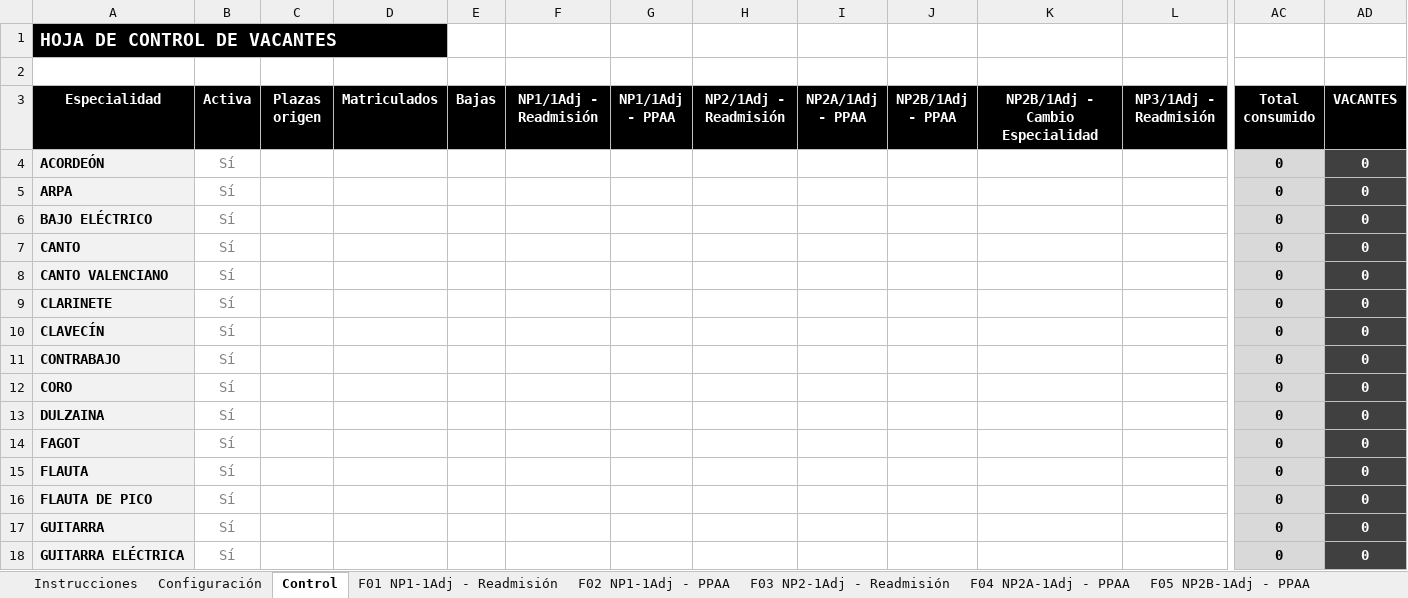
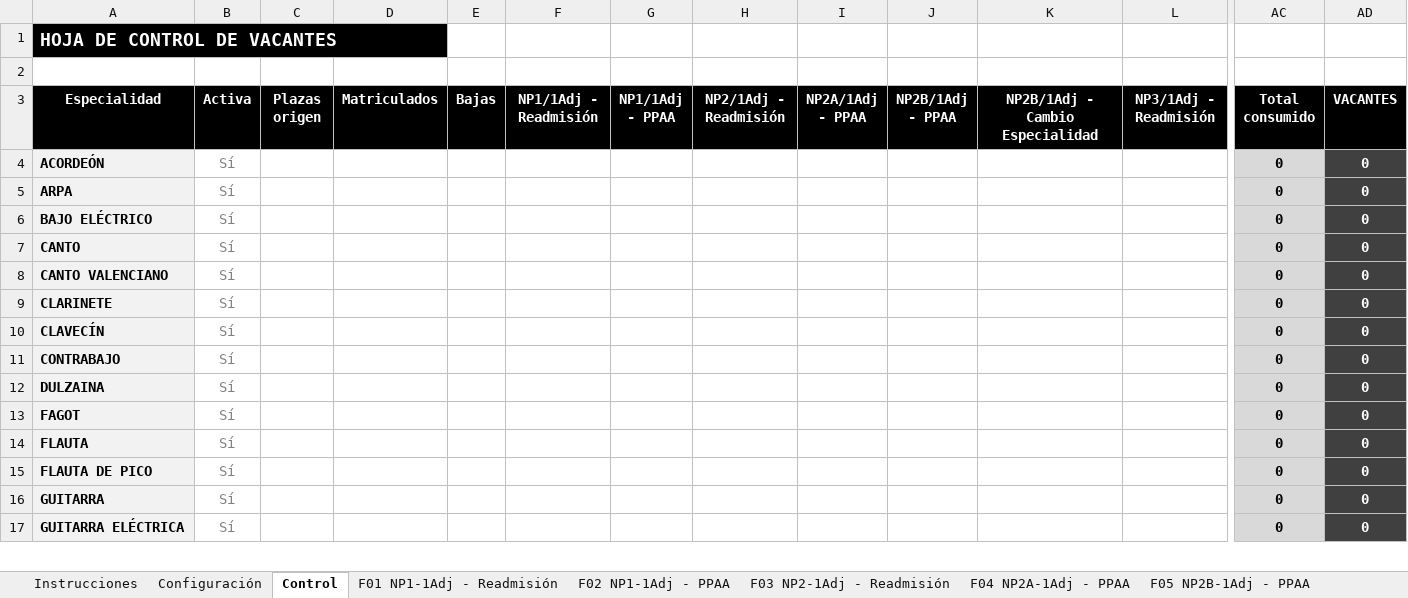
Before and after one commit to JLMirallesB/prelacion, an Excel workbook: PUBLICADOR VACANTES.xlsx, sheet Control, drawn as a sheet; only a part is shown, gaps mark what is left out; values as stored, in another font and other column widths than the file's, no borders; conditional formats not drawn; rows hold the shown columns only; the diff names each change by its address in the sheet, - before the commit and + after, or states it on an @@ line.

```diff
--- a/PUBLICADOR VACANTES.xlsx (sheet Control)
+++ b/PUBLICADOR VACANTES.xlsx (sheet Control)
-row 12: CORO | Sí |  |  |  |  |  |  |  |  |  |  | 0 | 0
```
Also changed, not shown: sheet Configuración, sheet F01 NP1-1Adj - Readmisión, sheet F03 NP2-1Adj - Readmisión, sheet F04 NP2A-1Adj - PPAA, sheet F07 NP3-1Adj - Readmisión, sheet F08 NP3-1Adj - PPAA, 18 more sheets, formulas that keep their value.
